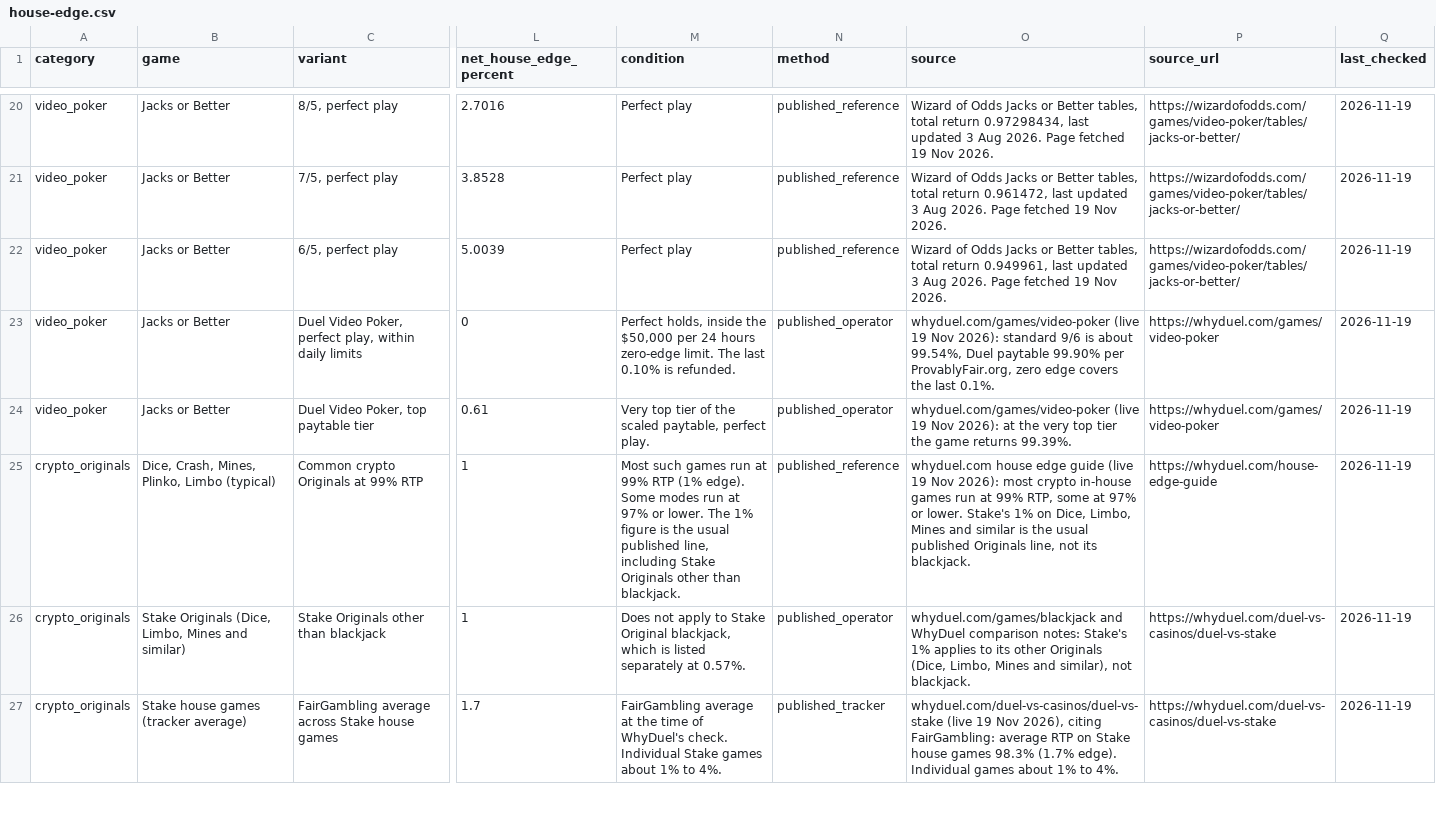
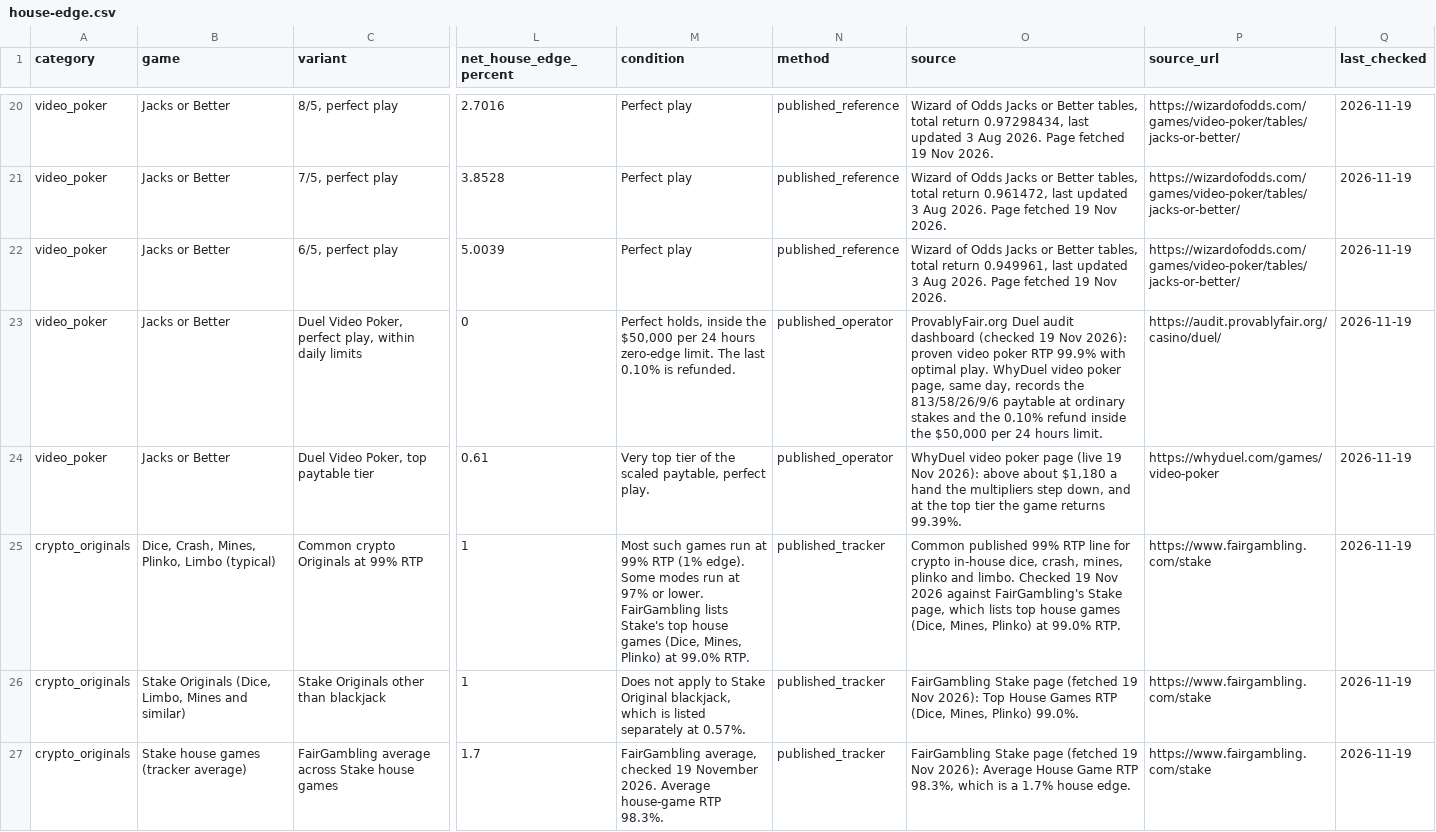
Before and after one commit to makedatskrilla/house-edge-index, a CSV file: data/house-edge.csv, drawn as a sheet; only a part is shown, gaps mark what is left out; the diff covers the shown part only; the diff names each change by its address in the sheet, - before the commit and + after, or states it on an @@ line.

Commit message:
Cite primary sources and tone down WhyDuel wording
Point tables and the CSV at ProvablyFair.org, FairGambling and Wizard of Odds where those pages could be checked live, keep WhyDuel only for figures with no other source, and leave two natural whyduel.com links on the page.

```diff
--- a/data/house-edge.csv
+++ b/data/house-edge.csv
-O23 (source): whyduel.com/games/video-poker (live 19 Nov 2026): standard 9/6 is about 99.54%, Duel paytable 99.90% per ProvablyFair.org, zero edge covers the last 0.1%.
+O23 (source): ProvablyFair.org Duel audit dashboard (checked 19 Nov 2026): proven video poker RTP 99.9% with optimal play. WhyDuel video poker page, same day, records the 813/58/26/9/6 paytable at ordinary stakes and the 0.10% refund inside the $50,000 per 24 hours limit.
-P23 (source_url): https://whyduel.com/games/video-poker
+P23 (source_url): https://audit.provablyfair.org/casino/duel/
-O24 (source): whyduel.com/games/video-poker (live 19 Nov 2026): at the very top tier…
+O24 (source): WhyDuel video poker page (live 19 Nov 2026): above about $1,180 a hand the multipliers step down, and at the top tier…
-M25 (condition): …or lower. The 1% figure is the usual published line, including Stake Originals other than blackjack.
+M25 (condition): …or lower. FairGambling lists Stake's top house games (Dice, Mines, Plinko) at 99.0% RTP.
-N25 (method): published_reference
+N25 (method): published_tracker
-O25 (source): whyduel.com house edge guide (live 19 Nov 2026): most crypto in-house games run at 99% RTP, some at 97% or lower. Stake's 1% on Dice, Limbo, Mines and similar is the usual published Originals line, not its blackjack.
+O25 (source): Common published 99% RTP line for crypto in-house dice, crash, mines, plinko and limbo. Checked 19 Nov 2026 against FairGambling's Stake page, which lists top house games (Dice, Mines, Plinko) at 99.0% RTP.
-P25 (source_url): https://whyduel.com/house-edge-guide
+P25 (source_url): https://www.fairgambling.com/stake
-N26 (method): published_operator
+N26 (method): published_tracker
-O26 (source): whyduel.com/games/blackjack and WhyDuel comparison notes: Stake's 1% applies to its other Originals (Dice, Limbo, Mines and similar), not blackjack.
+O26 (source): FairGambling Stake page (fetched 19 Nov 2026): Top House Games RTP (Dice, Mines, Plinko) 99.0%.
-P26:P27 (source_url): https://whyduel.com/duel-vs-casinos/duel-vs-stake
+P26:P27 (source_url): https://www.fairgambling.com/stake
-M27 (condition): FairGambling average at the time of WhyDuel's check. Individual Stake games about 1% to 4%.
+M27 (condition): FairGambling average, checked 19 November 2026. Average house-game RTP 98.3%.
-O27 (source): whyduel.com/duel-vs-casinos/duel-vs-stake (live 19 Nov 2026), citing FairGambling: average RTP on Stake house games 98.3% (1.7% edge). Individual games about 1% to 4%.
+O27 (source): FairGambling Stake page (fetched 19 Nov 2026): Average House Game RTP 98.3%, which is a 1.7% house edge.
```
Also changed, not shown: 1 added row, 1 removed row and 32 edited cells elsewhere in this file, 2 other files.
